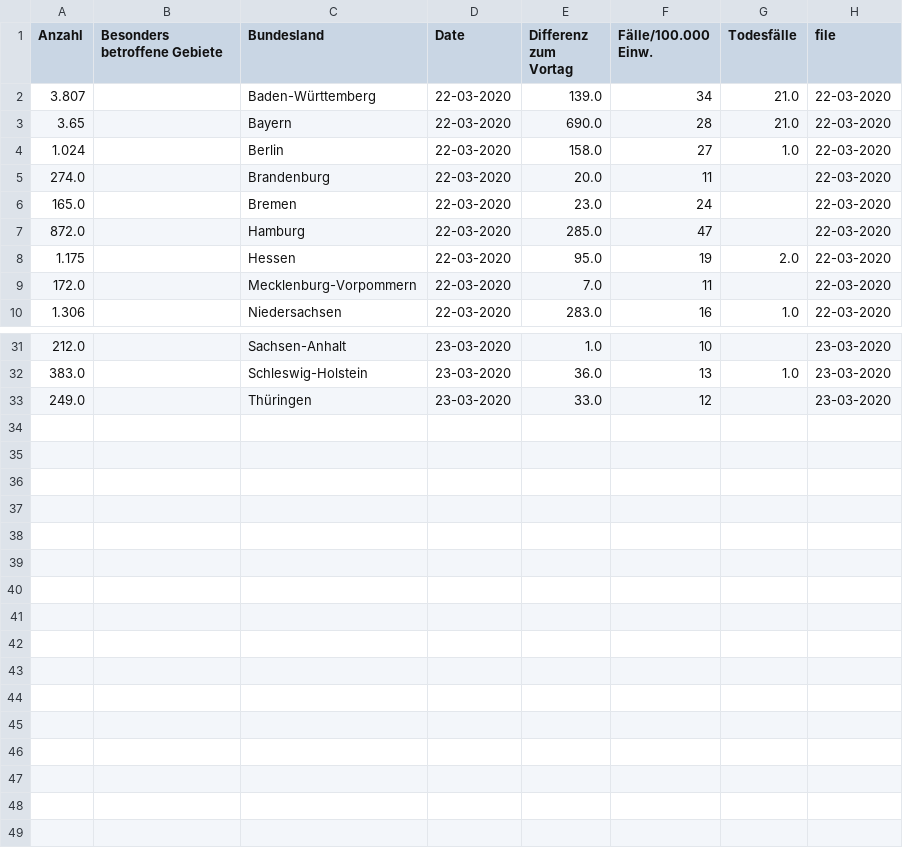
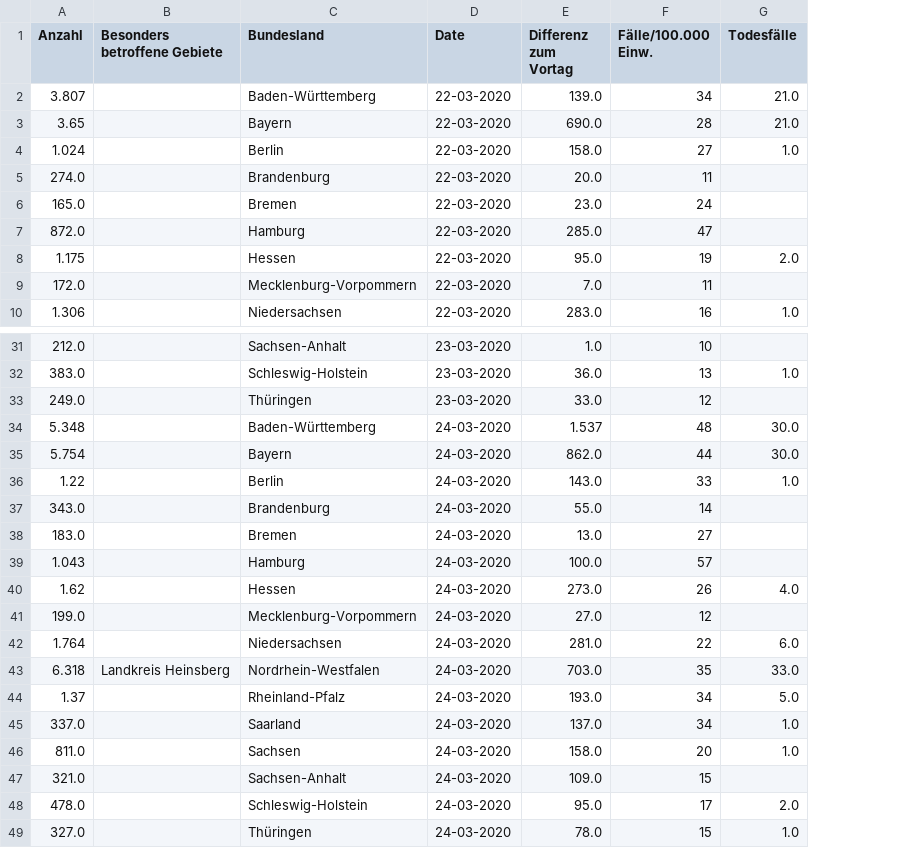
Before and after one commit to Phrytes/COVID19_RKI_Germany, a CSV file: RKI_Covid19_ALL.csv, drawn as a sheet; only a part is shown, gaps mark what is left out; removed rows and columns are numbered as before the commit, all else as after; the diff names each change by its address in the sheet, - before the commit and + after, or states it on an @@ line.

Commit message:
add data 24032020

```diff
--- a/RKI_Covid19_ALL.csv
+++ b/RKI_Covid19_ALL.csv
-column H (file), rows 2-10: all 22-03-2020; rows 31-33: all 23-03-2020
+row 34: 5.348 |  | Baden-Württemberg | 24-03-2020 | 1.537 | 48 | 30.0
+row 35: 5.754 |  | Bayern | 24-03-2020 | 862.0 | 44 | 30.0
+row 36: 1.22 |  | Berlin | 24-03-2020 | 143.0 | 33 | 1.0
+row 37: 343.0 |  | Brandenburg | 24-03-2020 | 55.0 | 14
+row 38: 183.0 |  | Bremen | 24-03-2020 | 13.0 | 27
+row 39: 1.043 |  | Hamburg | 24-03-2020 | 100.0 | 57
+row 40: 1.62 |  | Hessen | 24-03-2020 | 273.0 | 26 | 4.0
+row 41: 199.0 |  | Mecklenburg-Vorpommern | 24-03-2020 | 27.0 | 12
+row 42: 1.764 |  | Niedersachsen | 24-03-2020 | 281.0 | 22 | 6.0
+row 43: 6.318 | Landkreis Heinsberg | Nordrhein-Westfalen | 24-03-2020 | 703.0 | 35 | 33.0
+row 44: 1.37 |  | Rheinland-Pfalz | 24-03-2020 | 193.0 | 34 | 5.0
+row 45: 337.0 |  | Saarland | 24-03-2020 | 137.0 | 34 | 1.0
+row 46: 811.0 |  | Sachsen | 24-03-2020 | 158.0 | 20 | 1.0
+row 47: 321.0 |  | Sachsen-Anhalt | 24-03-2020 | 109.0 | 15
+row 48: 478.0 |  | Schleswig-Holstein | 24-03-2020 | 95.0 | 17 | 2.0
+row 49: 327.0 |  | Thüringen | 24-03-2020 | 78.0 | 15 | 1.0
```
Also changed, not shown: 1 other file.
